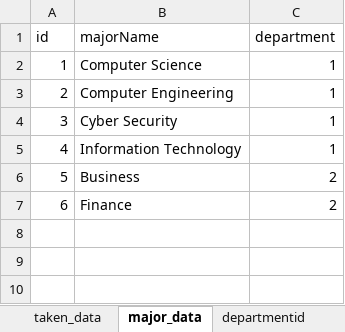
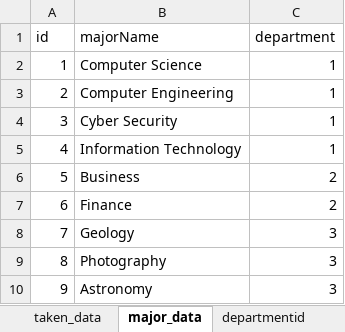
Before and after one commit to jaguan2/eduPortal, an Excel workbook: backend/temporaryData.xlsx, sheet major_data, drawn as a sheet; values as stored, in another font and other column widths than the file's, no borders; the diff names each change by its address in the sheet, - before the commit and + after, or states it on an @@ line.

```diff
--- a/backend/temporaryData.xlsx (sheet major_data)
+++ b/backend/temporaryData.xlsx (sheet major_data)
+row 8: 7 | Geology | 3
+row 9: 8 | Photography | 3
+row 10: 9 | Astronomy | 3
```
Also changed, not shown: sheet course_data, sheet taken_data, sheet student_data, sheet instructors_data, sheet advisors_data, sheet staff_data, 1 more sheet, 13 other files.
